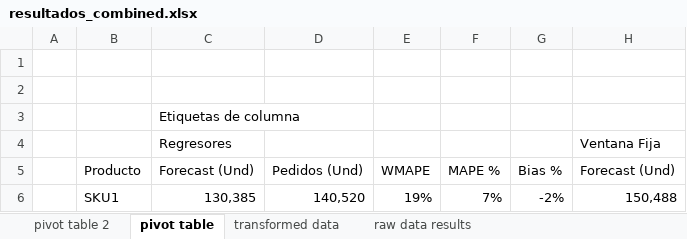
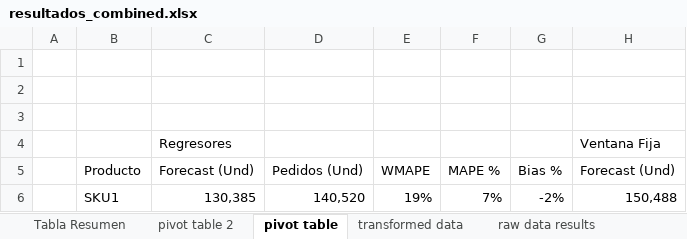
Before and after one commit to JhonattanReales21/innv_tec_1_icesi, an Excel workbook: data/output/combined_results/resultados_combined.xlsx, sheet pivot table, drawn as a sheet; only a part is shown; values as stored, in another font and other column widths than the file's, no cell formats; charts and pictures not drawn; the diff names each change by its address in the sheet, - before the commit and + after, or states it on an @@ line.

```diff
--- a/data/output/combined_results/resultados_combined.xlsx (sheet pivot table)
+++ b/data/output/combined_results/resultados_combined.xlsx (sheet pivot table)
+sheet tab: Tabla Resumen
-C3: Etiquetas de columna
+C3: (empty)
```
Also changed, not shown: sheet pivot table 2, cell formats, formulas that keep their value, charts or pictures.
